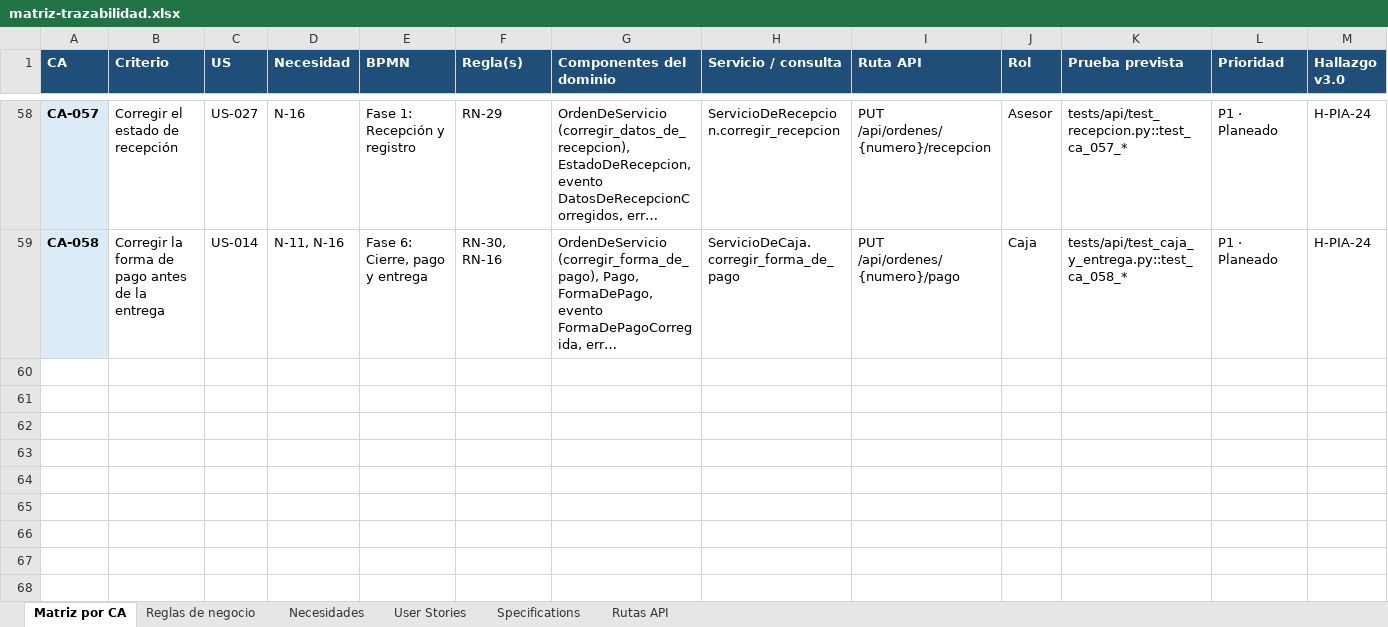
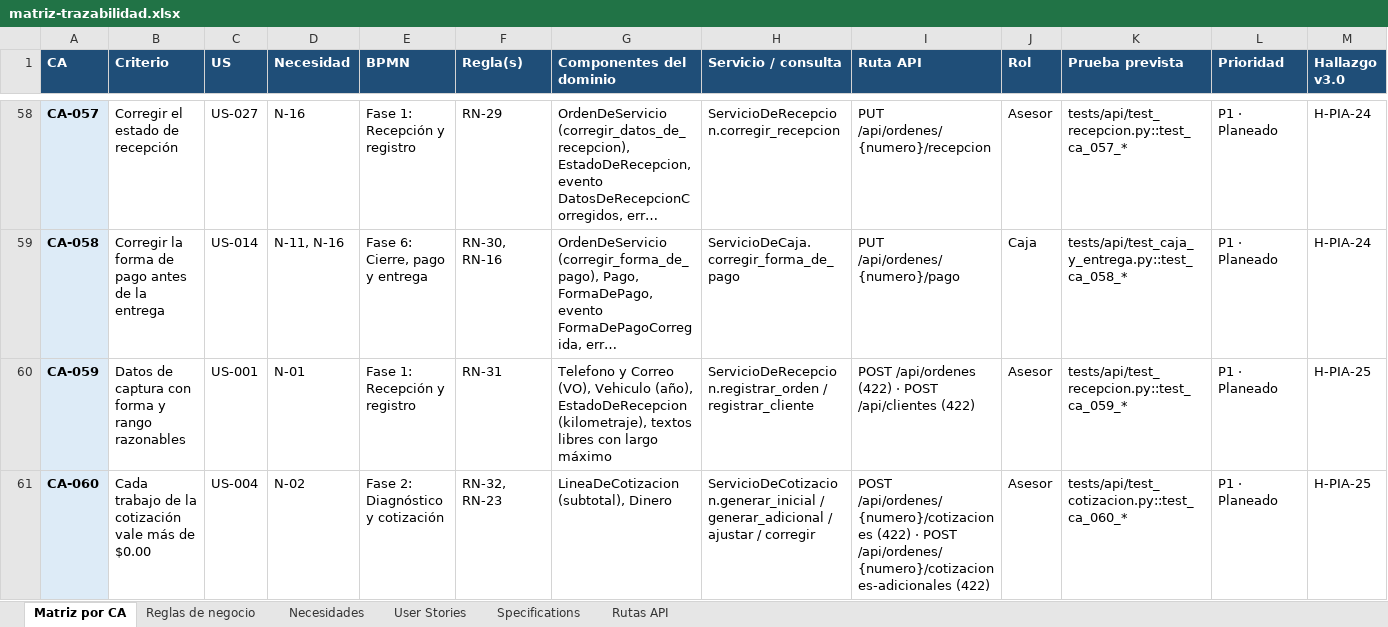
Before and after one commit to OsvaldoCMX/autofix-pro-pia, an Excel workbook: docs/trazabilidad/matriz-trazabilidad.xlsx, sheet Matriz por CA, drawn as a sheet; only a part is shown, gaps mark what is left out; long unchanged cells end in …; values as stored, in another font and other column widths than the file's, no borders; the diff names each change by its address in the sheet, - before the commit and + after, or states it on an @@ line.

```diff
--- a/docs/trazabilidad/matriz-trazabilidad.xlsx (sheet Matriz por CA)
+++ b/docs/trazabilidad/matriz-trazabilidad.xlsx (sheet Matriz por CA)
+row 60: CA-059 | Datos de captura con forma y rango razonables | US-001 | N-01 | Fase 1: Recepción y registro | RN-31 | Telefono y Correo (VO), Vehiculo (año), EstadoDeRecepcion (kilometraje), textos libres con largo máximo | ServicioDeRecepcion.registrar_orden / registrar_cliente | POST /api/ordenes (422) · POST /api/clientes (422) | Asesor | tests/api/test_recepcion.py::test_ca_059_* | P1 · Planeado | H-PIA-25
+row 61: CA-060 | Cada trabajo de la cotización vale más de $0.00 | US-004 | N-02 | Fase 2: Diagnóstico y cotización | RN-32, RN-23 | LineaDeCotizacion (subtotal), Dinero | ServicioDeCotizacion.generar_inicial / generar_adicional / ajustar / corregir | POST /api/ordenes/{numero}/cotizaciones (422) · POST /api/ordenes/{numero}/cotizaciones-adicionales (422) | Asesor | tests/api/test_cotizacion.py::test_ca_060_* | P1 · Planeado | H-PIA-25
```
Also changed, not shown: sheet Reglas de negocio, sheet Rutas API, sheet Necesidades, sheet User Stories, 12 other files.
